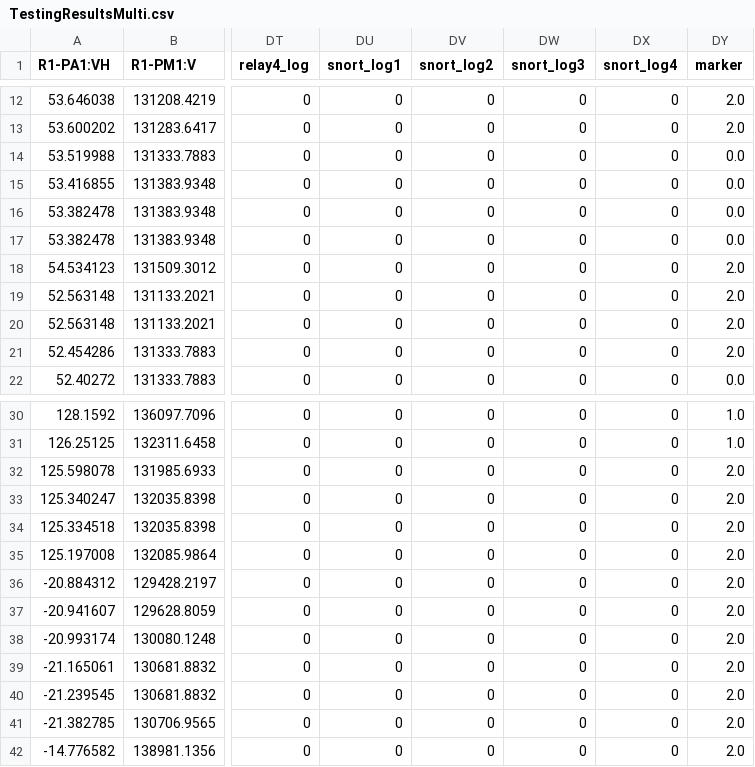
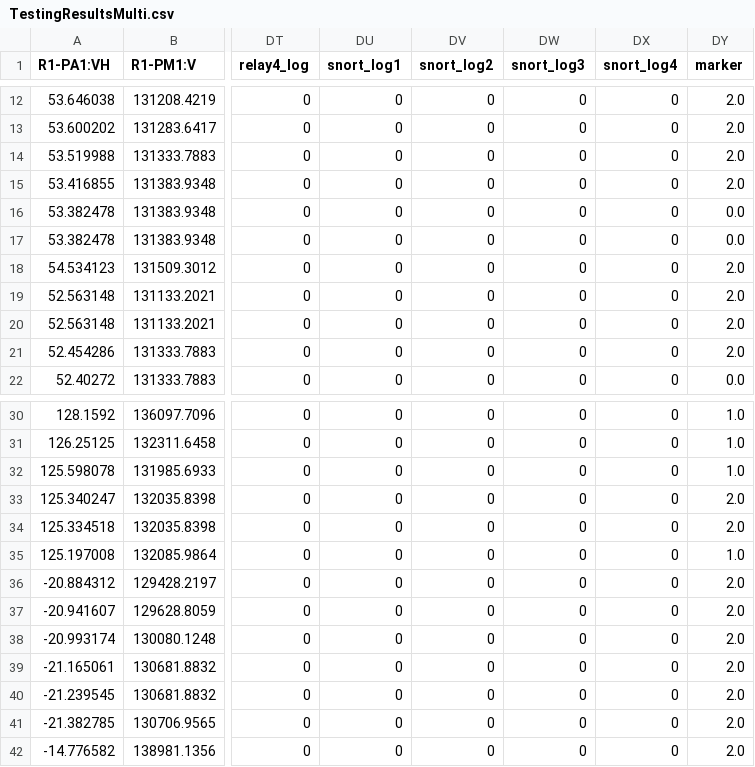
Before and after one commit to dopedud/COMP3217-CW2, a CSV file: TestingResultsMulti.csv, drawn as a sheet; only a part is shown, gaps mark what is left out; the diff names each change by its address in the sheet, - before the commit and + after, or states it on an @@ line.

```diff
--- a/TestingResultsMulti.csv
+++ b/TestingResultsMulti.csv
-DY14:DY15 (marker): 0.0
+DY14:DY15 (marker): 2.0
-DY32 (marker): 2.0
+DY32 (marker): 1.0
-DY35 (marker): 2.0
+DY35 (marker): 1.0
```
Also changed, not shown: 12 other files.
